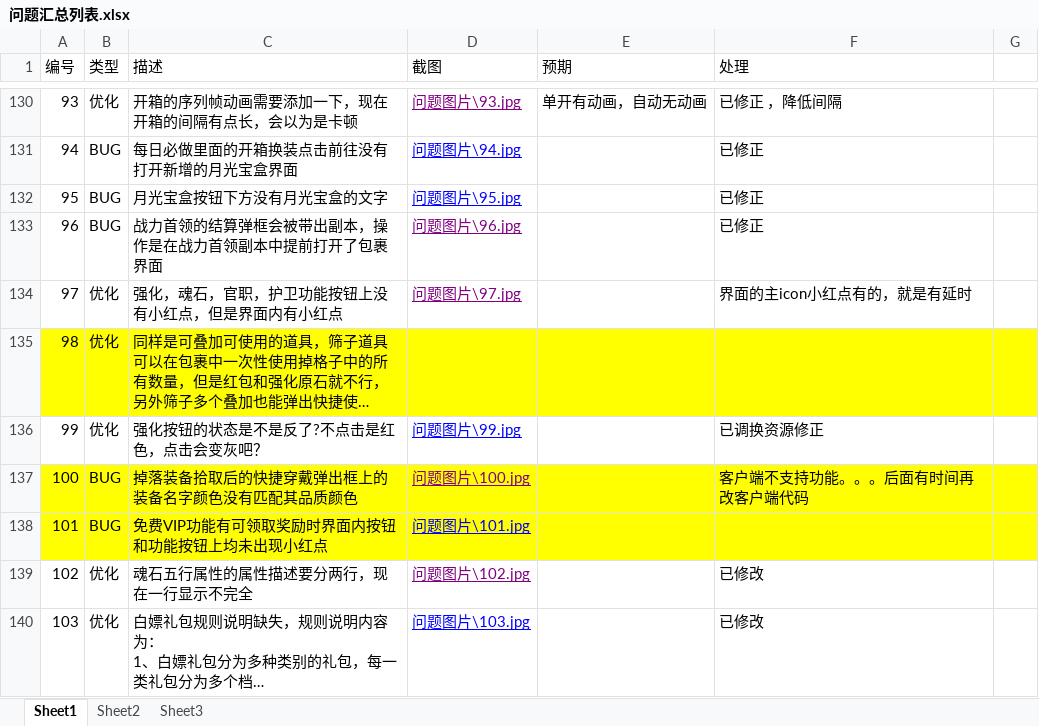
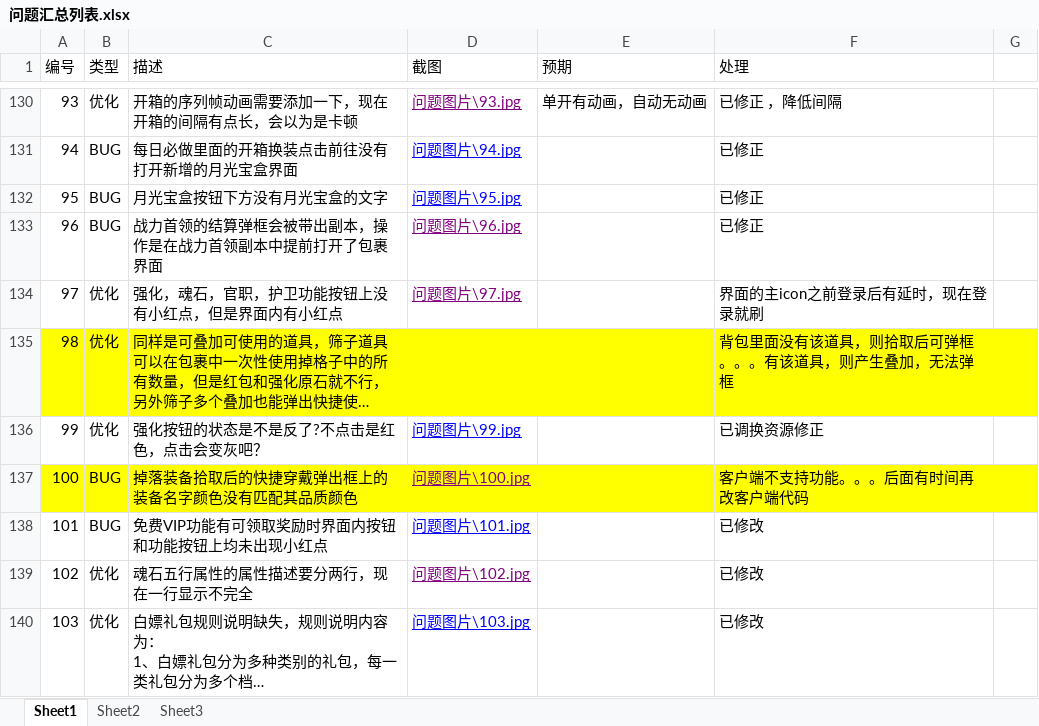
Before and after one commit to wowodeyoutiao/work996-game-shenwang, an Excel workbook: 策划文档/问题汇总列表.xlsx, sheet Sheet1, drawn as a sheet; only a part is shown, gaps mark what is left out; long unchanged cells end in …; values as stored, in another font and other column widths than the file's, no borders; the diff names each change by its address in the sheet, - before the commit and + after, or states it on an @@ line.

```diff
--- a/策划文档/问题汇总列表.xlsx (sheet Sheet1)
+++ b/策划文档/问题汇总列表.xlsx (sheet Sheet1)
-F134 (处理): 界面的主icon小红点有的，就是有延时
+F134 (处理): 界面的主icon之前登录后有延时，现在登录就刷
-F135 (处理): (empty)
+F135 (处理): 背包里面没有该道具，则拾取后可弹框。。。有该道具，则产生叠加，无法弹框
-A138:G138 fill: #FFFF00
+A138:G138 fill: none
-F138 (处理): (empty)
+F138 (处理): 已修改
```
Also changed, not shown: 4 other files.
